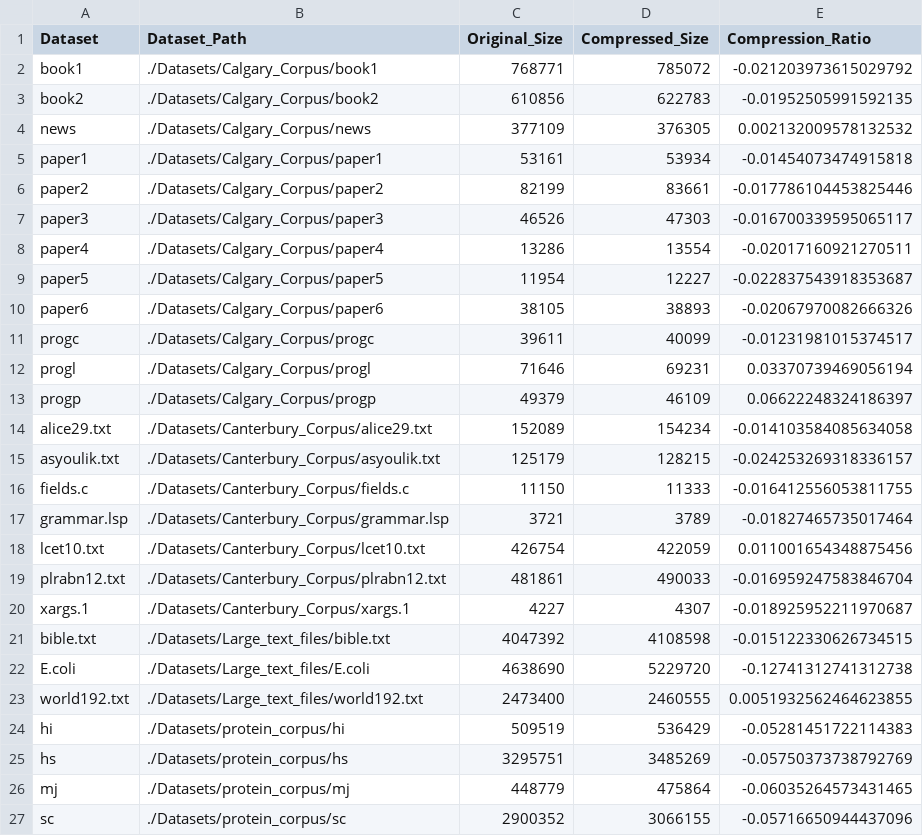
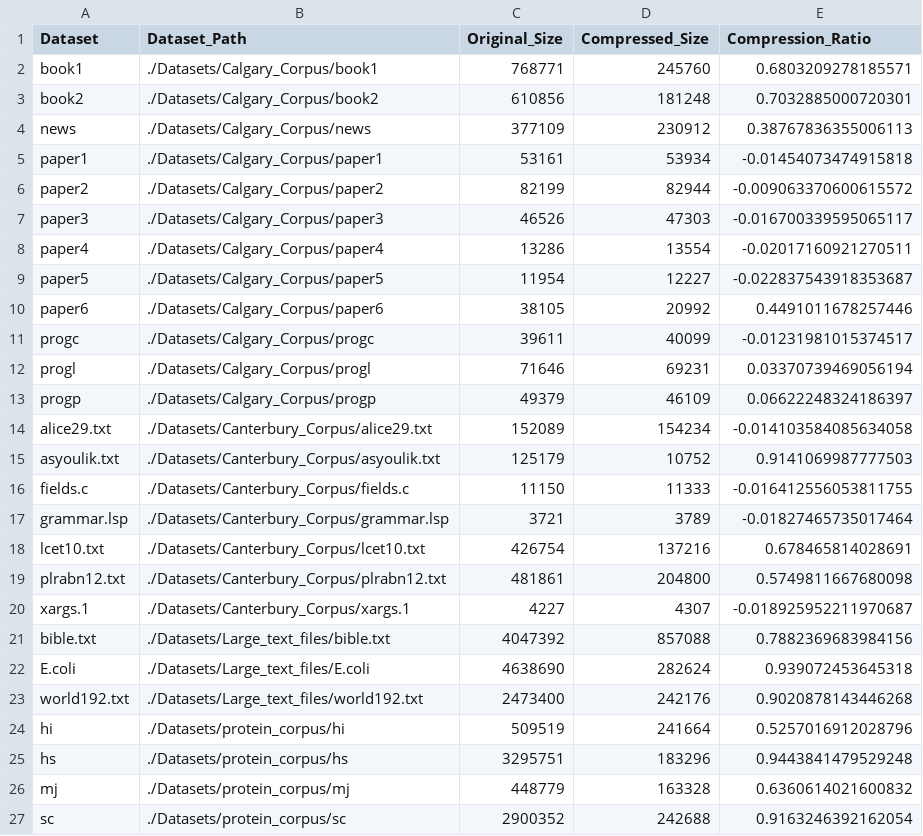
Before and after one commit to aman1103/MinorProject, a CSV file: csvs/efficientrle.csv, drawn as a sheet.

```diff
--- a/csvs/efficientrle.csv
+++ b/csvs/efficientrle.csv
@@ -1,7 +1,7 @@
 Dataset,Dataset_Path,Original_Size,Compressed_Size,Compression_Ratio
-book1,./Datasets/Calgary_Corpus/book1,768771,785072,-0.021203973615029792
-book2,./Datasets/Calgary_Corpus/book2,610856,622783,-0.01952505991592135
-news,./Datasets/Calgary_Corpus/news,377109,376305,0.002132009578132532
+book1,./Datasets/Calgary_Corpus/book1,768771,245760,0.6803209278185571
+book2,./Datasets/Calgary_Corpus/book2,610856,181248,0.7032885000720301
+news,./Datasets/Calgary_Corpus/news,377109,230912,0.38767836355006113
 paper1,./Datasets/Calgary_Corpus/paper1,53161,53934,-0.01454073474915818
-paper2,./Datasets/Calgary_Corpus/paper2,82199,83661,-0.017786104453825446
+paper2,./Datasets/Calgary_Corpus/paper2,82199,82944,-0.009063370600615572
 paper3,./Datasets/Calgary_Corpus/paper3,46526,47303,-0.016700339595065117
@@ -9,3 +9,3 @@ paper4,./Datasets/Calgary_Corpus/paper4,13286,13554,-0.02017160921270511
 paper5,./Datasets/Calgary_Corpus/paper5,11954,12227,-0.022837543918353687
-paper6,./Datasets/Calgary_Corpus/paper6,38105,38893,-0.02067970082666326
+paper6,./Datasets/Calgary_Corpus/paper6,38105,20992,0.4491011678257446
 progc,./Datasets/Calgary_Corpus/progc,39611,40099,-0.01231981015374517
@@ -14,14 +14,14 @@ progp,./Datasets/Calgary_Corpus/progp,49379,46109,0.06622248324186397
 alice29.txt,./Datasets/Canterbury_Corpus/alice29.txt,152089,154234,-0.014103584085634058
-asyoulik.txt,./Datasets/Canterbury_Corpus/asyoulik.txt,125179,128215,-0.024253269318336157
+asyoulik.txt,./Datasets/Canterbury_Corpus/asyoulik.txt,125179,10752,0.9141069987777503
 fields.c,./Datasets/Canterbury_Corpus/fields.c,11150,11333,-0.016412556053811755
 grammar.lsp,./Datasets/Canterbury_Corpus/grammar.lsp,3721,3789,-0.01827465735017464
-lcet10.txt,./Datasets/Canterbury_Corpus/lcet10.txt,426754,422059,0.011001654348875456
-plrabn12.txt,./Datasets/Canterbury_Corpus/plrabn12.txt,481861,490033,-0.016959247583846704
+lcet10.txt,./Datasets/Canterbury_Corpus/lcet10.txt,426754,137216,0.678465814028691
+plrabn12.txt,./Datasets/Canterbury_Corpus/plrabn12.txt,481861,204800,0.5749811667680098
 xargs.1,./Datasets/Canterbury_Corpus/xargs.1,4227,4307,-0.018925952211970687
-bible.txt,./Datasets/Large_text_files/bible.txt,4047392,4108598,-0.015122330626734515
-E.coli,./Datasets/Large_text_files/E.coli,4638690,5229720,-0.12741312741312738
-world192.txt,./Datasets/Large_text_files/world192.txt,2473400,2460555,0.0051932562464623855
-hi,./Datasets/protein_corpus/hi,509519,536429,-0.05281451722114383
-hs,./Datasets/protein_corpus/hs,3295751,3485269,-0.05750373738792769
-mj,./Datasets/protein_corpus/mj,448779,475864,-0.06035264573431465
-sc,./Datasets/protein_corpus/sc,2900352,3066155,-0.05716650944437096
+bible.txt,./Datasets/Large_text_files/bible.txt,4047392,857088,0.7882369683984156
+E.coli,./Datasets/Large_text_files/E.coli,4638690,282624,0.939072453645318
+world192.txt,./Datasets/Large_text_files/world192.txt,2473400,242176,0.9020878143446268
+hi,./Datasets/protein_corpus/hi,509519,241664,0.5257016912028796
+hs,./Datasets/protein_corpus/hs,3295751,183296,0.9443841479529248
+mj,./Datasets/protein_corpus/mj,448779,163328,0.6360614021600832
+sc,./Datasets/protein_corpus/sc,2900352,242688,0.9163246392162054
```
Also changed, not shown: csvs/adaptive-huffman.csv, csvs/huffman.csv, 11 other files.
